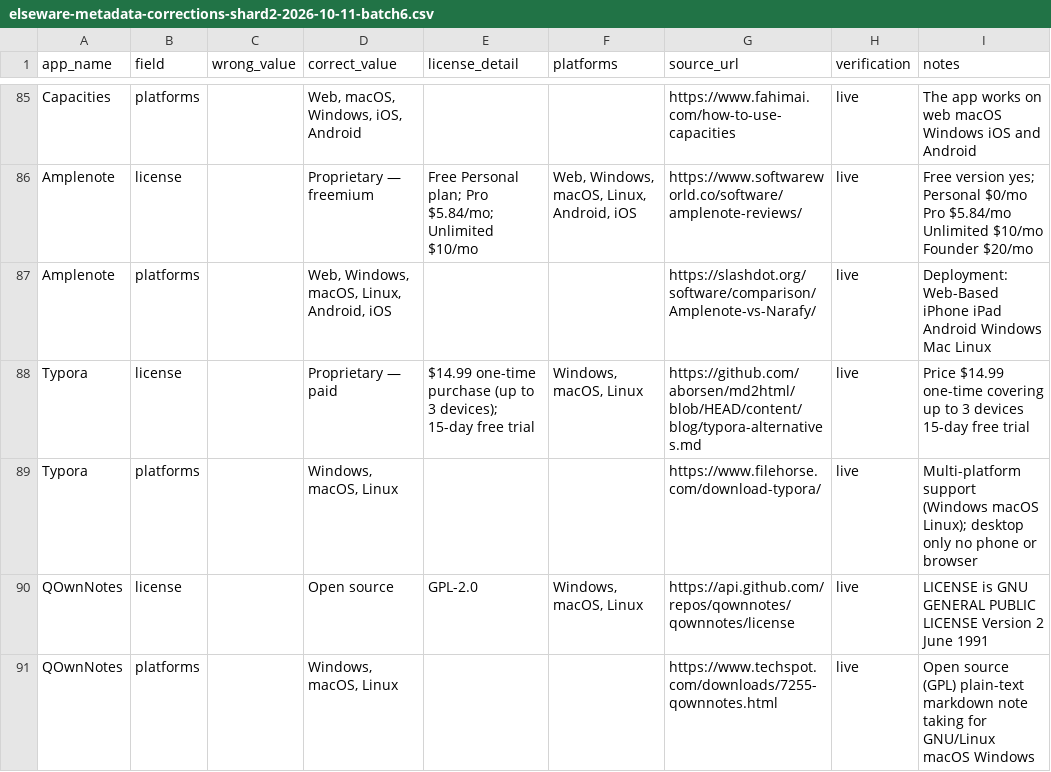
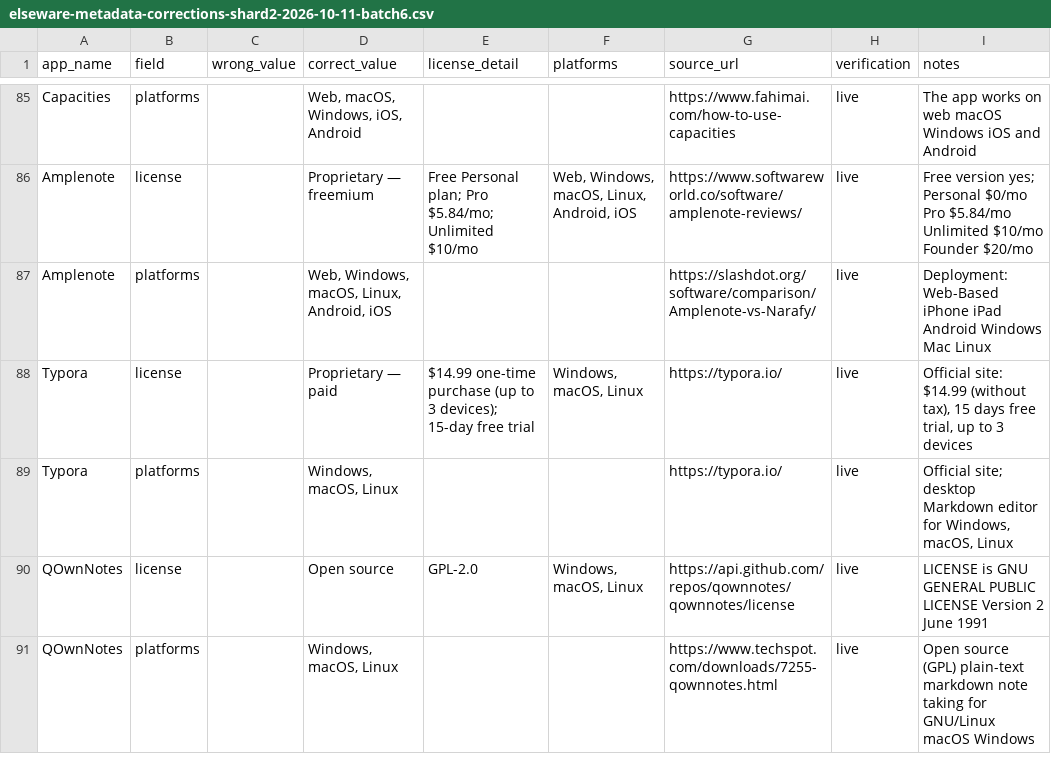
Before and after one commit to kashifjiaoda/elseware-metadata-shards, a CSV file: shards/shard-2/elseware-metadata-corrections-shard2-2026-10-11-batch6.csv, drawn as a sheet; only a part is shown, gaps mark what is left out.

Commit message:
shard-2: re-source Typora to typora.io, Delivery Club to Play Store

```diff
--- a/shards/shard-2/elseware-metadata-corrections-shard2-2026-10-11-batch6.csv
+++ b/shards/shard-2/elseware-metadata-corrections-shard2-2026-10-11-batch6.csv
@@ -87,4 +87,4 @@ Amplenote,license,,Proprietary — freemium,Free Personal plan; Pro $5.84/mo; Un
 Amplenote,platforms,,"Web, Windows, macOS, Linux, Android, iOS",,,https://slashdot.org/software/comparison/Amplenote-vs-Narafy/,live,Deployment: Web-Based iPhone iPad Android Windows Mac Linux
-Typora,license,,Proprietary — paid,$14.99 one-time purchase (up to 3 devices); 15-day free trial,"Windows, macOS, Linux",https://github.com/aborsen/md2html/blob/HEAD/content/blog/typora-alternatives.md,live,Price $14.99 one-time covering up to 3 devices 15-day free trial
-Typora,platforms,,"Windows, macOS, Linux",,,https://www.filehorse.com/download-typora/,live,Multi-platform support (Windows macOS Linux); desktop only no phone or browser
+Typora,license,,Proprietary — paid,$14.99 one-time purchase (up to 3 devices); 15-day free trial,"Windows, macOS, Linux",https://typora.io/,live,"Official site: $14.99 (without tax), 15 days free trial, up to 3 devices"
+Typora,platforms,,"Windows, macOS, Linux",,,https://typora.io/,live,"Official site; desktop Markdown editor for Windows, macOS, Linux"
 QOwnNotes,license,,Open source,GPL-2.0,"Windows, macOS, Linux",https://api.github.com/repos/qownnotes/qownnotes/license,live,LICENSE is GNU GENERAL PUBLIC LICENSE Version 2 June 1991
```
Also changed, not shown: shards/shard-2/elseware-metadata-corrections-shard2-2026-10-11-batch5.csv.
